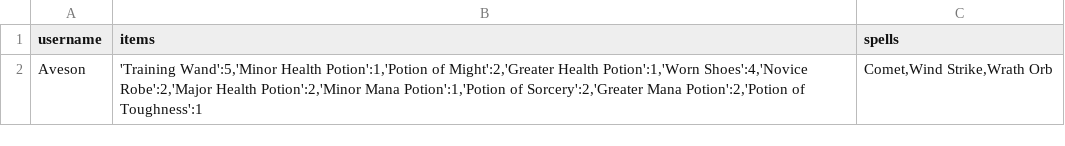
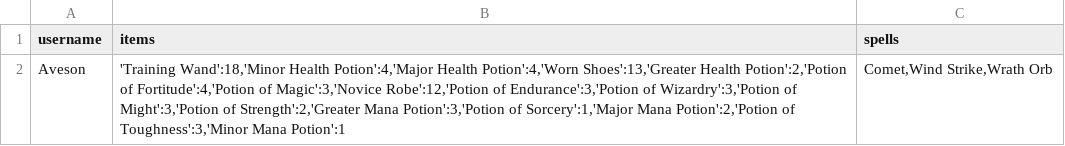
Before and after one commit to AvesonThyBot/Adventure-Game, a CSV file: adventure_game/data/user_inventory.csv, drawn as a sheet.

```diff
--- a/adventure_game/data/user_inventory.csv
+++ b/adventure_game/data/user_inventory.csv
@@ -1,2 +1,2 @@
 username,items,spells
-Aveson,"'Training Wand':5,'Minor Health Potion':1,'Potion of Might':2,'Greater Health Potion':1,'Worn Shoes':4,'Novice Robe':2,'Major Health Potion':2,'Minor Mana Potion':1,'Potion of Sorcery':2,'Greater Mana Potion':2,'Potion of Toughness':1","Comet,Wind Strike,Wrath Orb"
+Aveson,"'Training Wand':18,'Minor Health Potion':4,'Major Health Potion':4,'Worn Shoes':13,'Greater Health Potion':2,'Potion of Fortitude':4,'Potion of Magic':3,'Novice Robe':12,'Potion of Endurance':3,'Potion of Wizardry':3,'Potion of Might':3,'Potion of Strength':2,'Greater Mana Potion':3,'Potion of Sorcery':1,'Major Mana Potion':2,'Potion of Toughness':3,'Minor Mana Potion':1","Comet,Wind Strike,Wrath Orb"
```
Also changed, not shown: adventure_game/data/user_details.csv, 1 other file.
